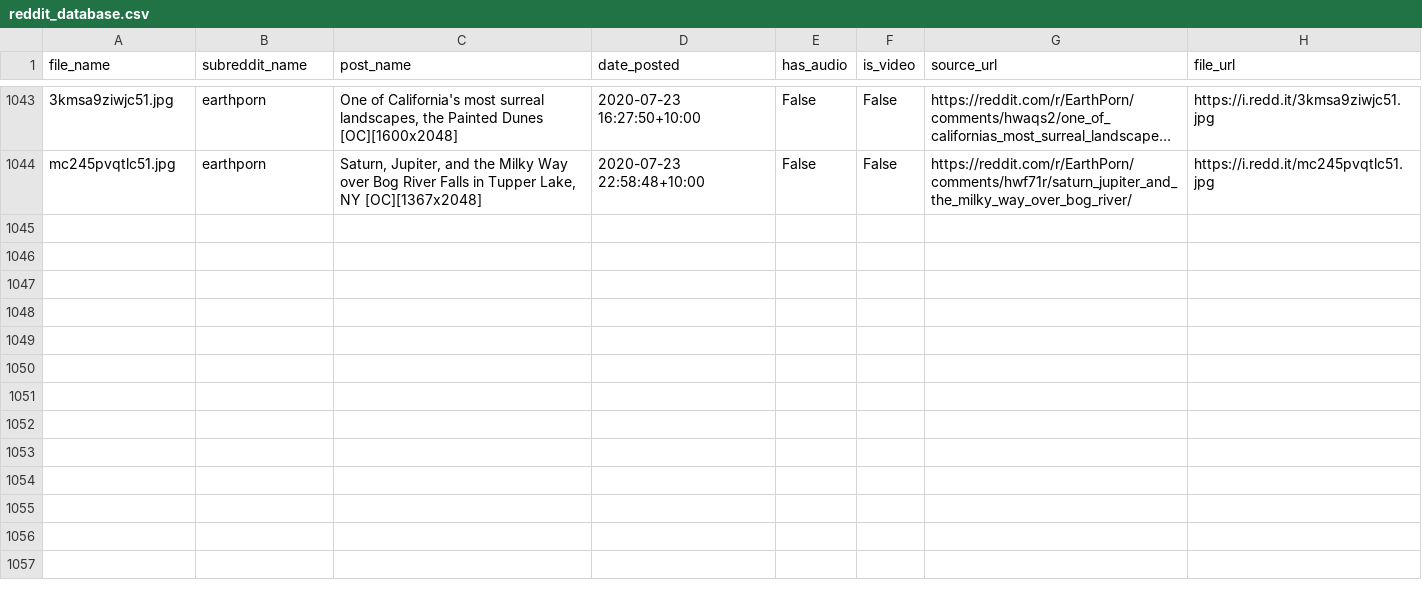
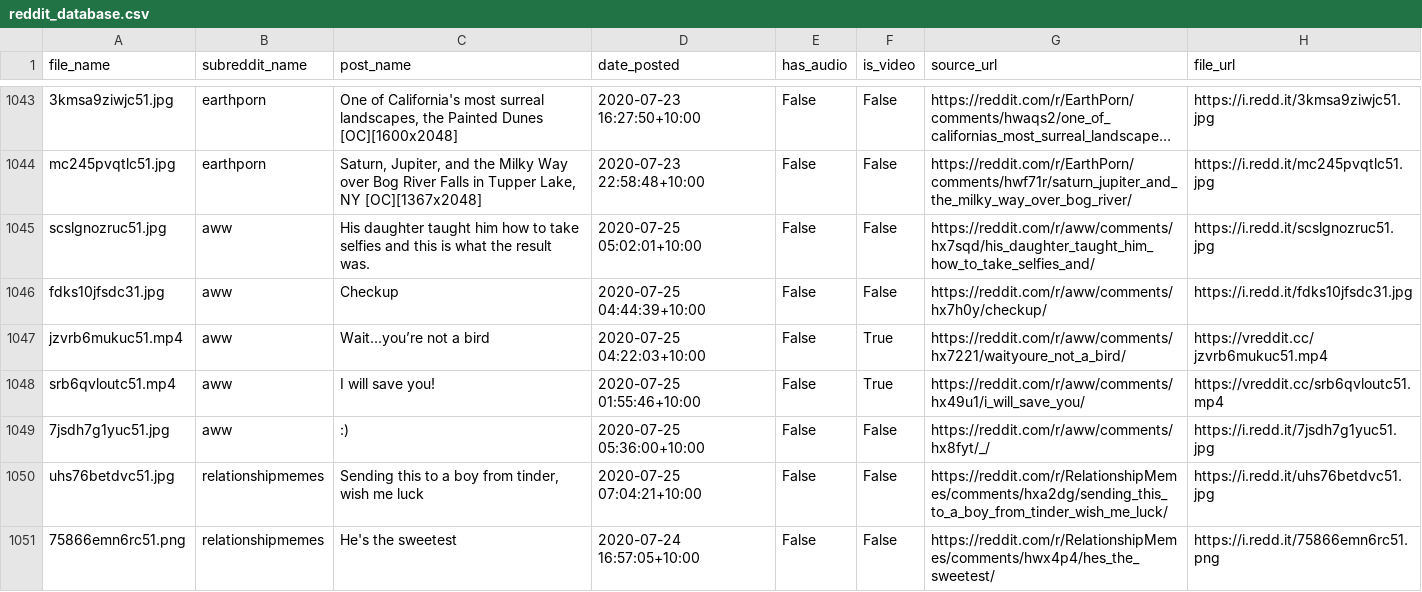
Before and after one commit to atindersanghera/atindersanghera.github.io, a CSV file: assets/images/scrape_file_collection/reddit_database.csv, drawn as a sheet; only a part is shown, gaps mark what is left out; long unchanged cells end in …; the diff covers the shown part only; the diff names each change by its address in the sheet, - before the commit and + after, or states it on an @@ line.

Commit message:
maps and image update:  Sat 25/07 - 11:36

```diff
--- a/assets/images/scrape_file_collection/reddit_database.csv
+++ b/assets/images/scrape_file_collection/reddit_database.csv
+row 1045: scslgnozruc51.jpg | aww | His daughter taught him how to take selfies and this is what the result was. | 2020-07-25 05:02:01+10:00 | False | False | https://reddit.com/r/aww/comments/hx7sqd/his_daughter_taught_him_how_to_take_selfies_and/ | https://i.redd.it/scslgnozruc51.jpg
+row 1046: fdks10jfsdc31.jpg | aww | Checkup | 2020-07-25 04:44:39+10:00 | False | False | https://reddit.com/r/aww/comments/hx7h0y/checkup/ | https://i.redd.it/fdks10jfsdc31.jpg
+row 1047: jzvrb6mukuc51.mp4 | aww | Wait...you’re not a bird | 2020-07-25 04:22:03+10:00 | False | True | https://reddit.com/r/aww/comments/hx7221/waityoure_not_a_bird/ | https://vreddit.cc/jzvrb6mukuc51.mp4
+row 1048: srb6qvloutc51.mp4 | aww | I will save you! | 2020-07-25 01:55:46+10:00 | False | True | https://reddit.com/r/aww/comments/hx49u1/i_will_save_you/ | https://vreddit.cc/srb6qvloutc51.mp4
+row 1049: 7jsdh7g1yuc51.jpg | aww | :) | 2020-07-25 05:36:00+10:00 | False | False | https://reddit.com/r/aww/comments/hx8fyt/_/ | https://i.redd.it/7jsdh7g1yuc51.jpg
+row 1050: uhs76betdvc51.jpg | relationshipmemes | Sending this to a boy from tinder, wish me luck | 2020-07-25 07:04:21+10:00 | False | False | https://reddit.com/r/RelationshipMemes/comments/hxa2dg/sending_this_to_a_boy_from_tinder_wish_me_luck/ | https://i.redd.it/uhs76betdvc51.jpg
+row 1051: 75866emn6rc51.png | relationshipmemes | He's the sweetest | 2020-07-24 16:57:05+10:00 | False | False | https://reddit.com/r/RelationshipMemes/comments/hwx4p4/hes_the_sweetest/ | https://i.redd.it/75866emn6rc51.png
```
Also changed, not shown: 7 added rows elsewhere in this file, 8 other files.
